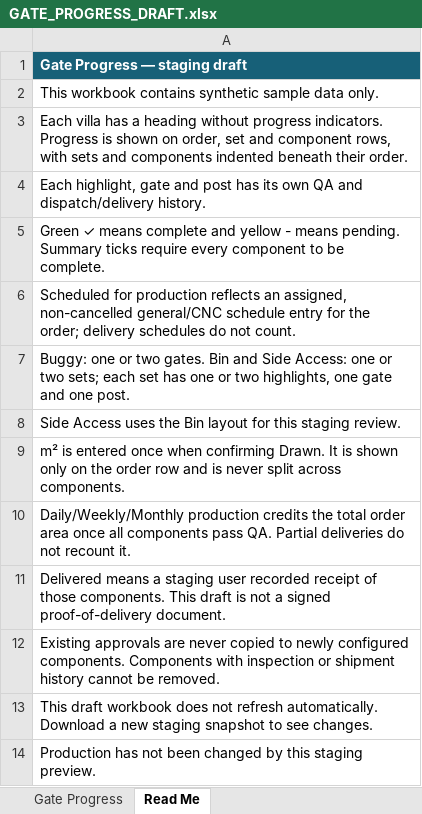
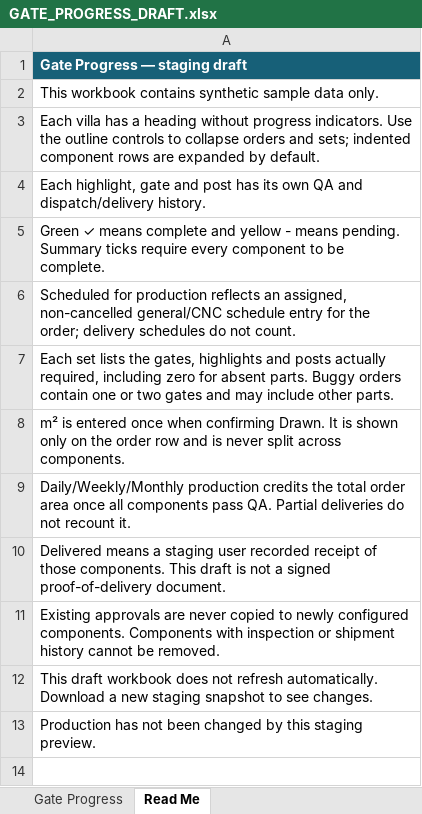
Before and after one commit to matthewlakerdis-dev/panelstock, an Excel workbook: artifacts/GATE_PROGRESS_DRAFT.xlsx, sheet Read Me, drawn as a sheet; values as stored, in another font and other column widths than the file's, no borders; the diff names each change by its address in the sheet, - before the commit and + after, or states it on an @@ line.

Commit message:
Allow flexible gate sets and simplify the collapsible progress view

```diff
--- a/artifacts/GATE_PROGRESS_DRAFT.xlsx (sheet Read Me)
+++ b/artifacts/GATE_PROGRESS_DRAFT.xlsx (sheet Read Me)
-A3: …progress indicators. Progress is shown on order, set and component rows, with sets and components indented beneath their order.
+A3: …progress indicators. Use the outline controls to collapse orders and sets; indented component rows are expanded by default.
-A7: Buggy: one or two gates. Bin and Side Access: one or two sets; each set has one or two highlights, one gate and one post.
+A7: Each set lists the gates, highlights and posts actually required, including zero for absent parts. Buggy orders contain one or two gates and may include other parts.
-row 8: Side Access uses the Bin layout for this staging review.
```
Also changed, not shown: sheet Gate Progress, 8 other files.
